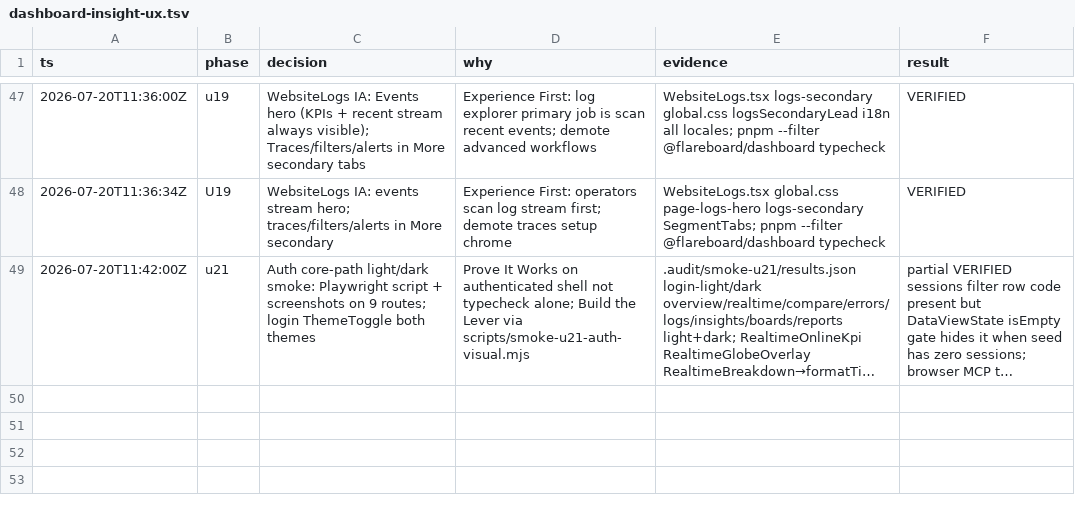
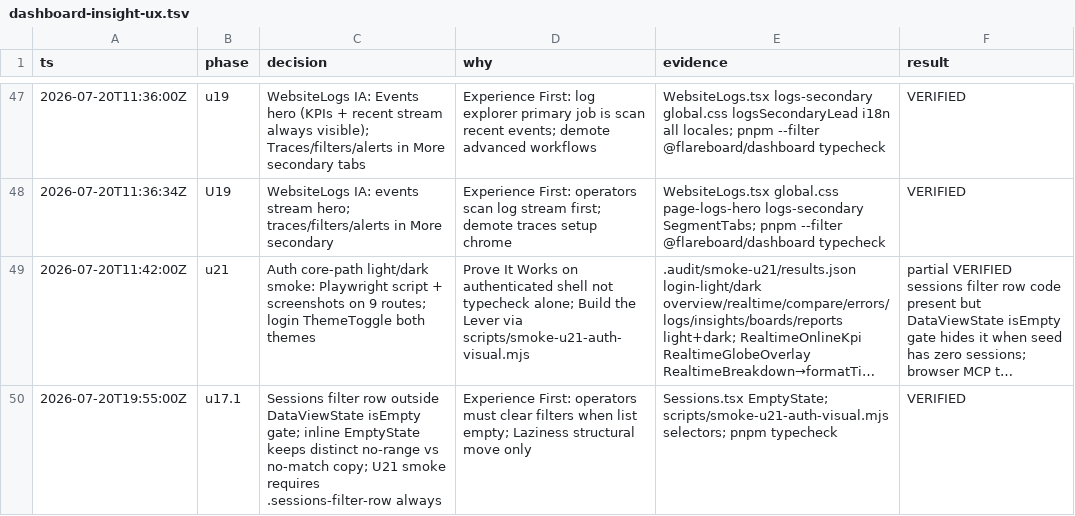
Before and after one commit to Go7hic/flareboard, a TSV file: .audit/dashboard-insight-ux.tsv, drawn as a sheet; only a part is shown, gaps mark what is left out; long unchanged cells end in …; the diff names each change by its address in the sheet, - before the commit and + after, or states it on an @@ line.

```diff
--- a/.audit/dashboard-insight-ux.tsv
+++ b/.audit/dashboard-insight-ux.tsv
+row 50: 2026-07-20T19:55:00Z | u17.1 | Sessions filter row outside DataViewState isEmpty gate; inline EmptyState keeps distinct no-range vs no-match copy; U21 smoke requires .sessions-filter-row always | Experience First: operators must clear filters when list empty; Laziness structural move only | Sessions.tsx EmptyState; scripts/smoke-u21-auth-visual.mjs selectors; pnpm typecheck | VERIFIED
```
Also changed, not shown: 2 other files.
